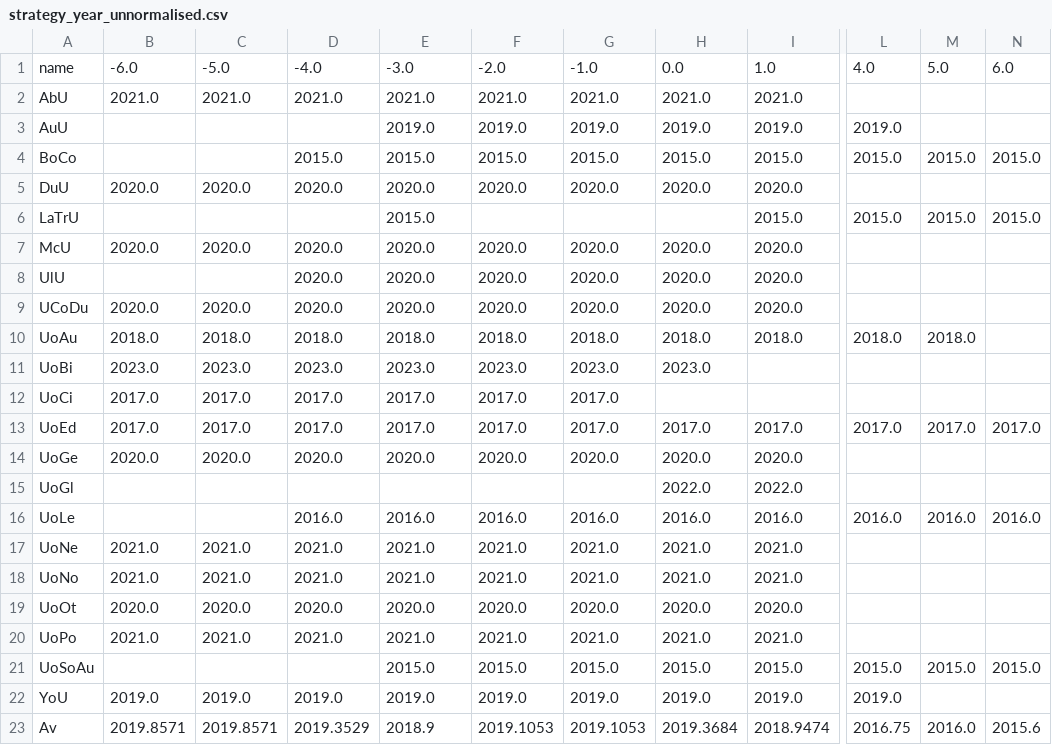
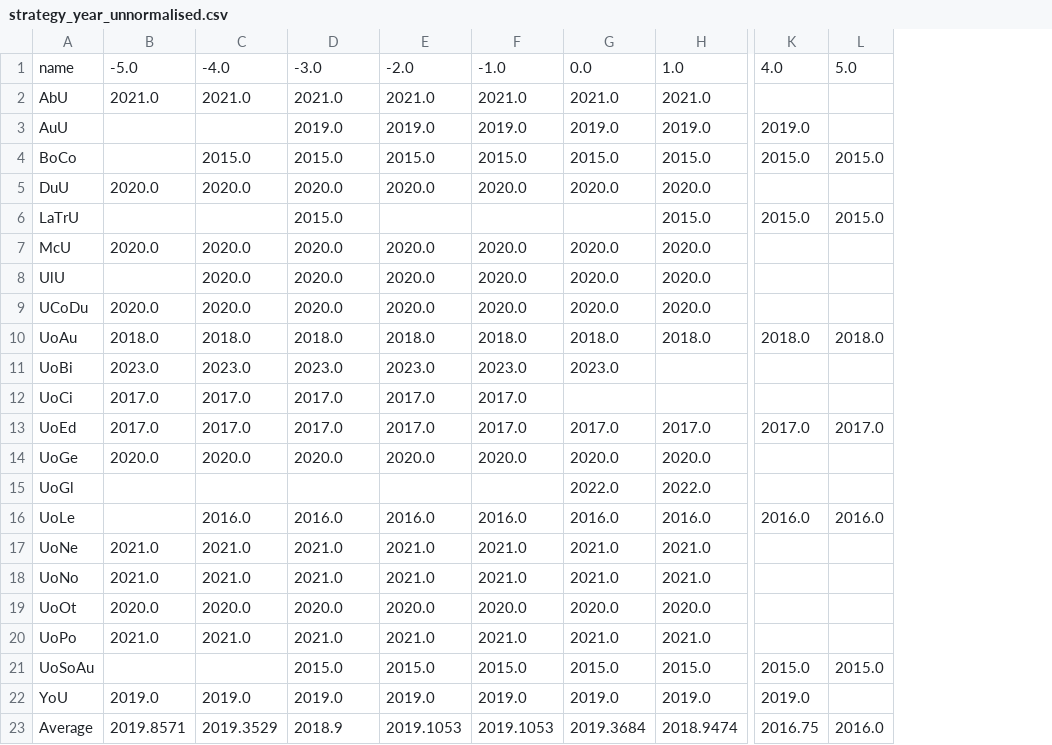
Before and after one commit to JulianYang345/python_universities_dataAnalyst, a CSV file: Cleaned_csv_pandas/transformed/strategy_year_unnormalised.csv, drawn as a sheet; only a part is shown, gaps mark what is left out; the diff names each change by its address in the sheet, - before the commit and + after, or states it on an @@ line.

```diff
--- a/Cleaned_csv_pandas/transformed/strategy_year_unnormalised.csv
+++ b/Cleaned_csv_pandas/transformed/strategy_year_unnormalised.csv
-column G, rows 1-23: -1.0 | 2021.0 | 2019.0 | 2015.0 | 2020.0 |  | 2020.0 | 2020.0 | 2020.0 | 2018.0 | 2023.0 | 2017.0 | 2017.0 | 2020.0 |  | 2016.0 | 2021.0 | 2021.0 | 2020.0 | 2021.0 | 2015.0 | 2019.0 | 2019.1053
-column N, rows 1-23: 6.0 |  |  | 2015.0 |  | 2015.0 |  |  |  |  |  |  | 2017.0 |  |  | 2016.0 |  |  |  |  | 2015.0 |  | 2015.6
-B1: -6.0
+B1: -5.0
-C1: -5.0
+C1: -4.0
-D1: -4.0
+D1: -3.0
-E1: -3.0
+E1: -2.0
-F1: -2.0
+F1: -1.0
-D3: (empty)
+D3: 2019.0
-C4: (empty)
+C4: 2015.0
-D6: (empty)
+D6: 2015.0
-E6: 2015.0
+E6: (empty)
-C8: (empty)
+C8: 2020.0
-C16: (empty)
+C16: 2016.0
-D21: (empty)
+D21: 2015.0
-A23: Av
+A23: Average
-C23: 2019.8571
+C23: 2019.3529
-D23: 2019.3529
+D23: 2018.9
-E23: 2018.9
+E23: 2019.1053
```
Also changed, not shown: Cleaned_csv_pandas/transformed/intl_students_n_normalised.csv, Cleaned_csv_pandas/transformed/number_students_unnormalised.csv, 20 other files.
